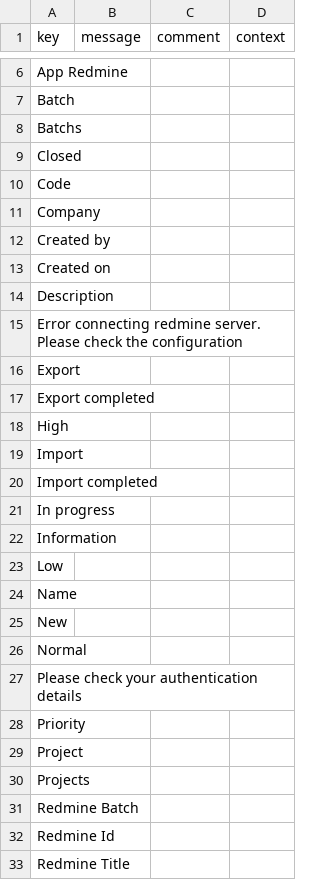
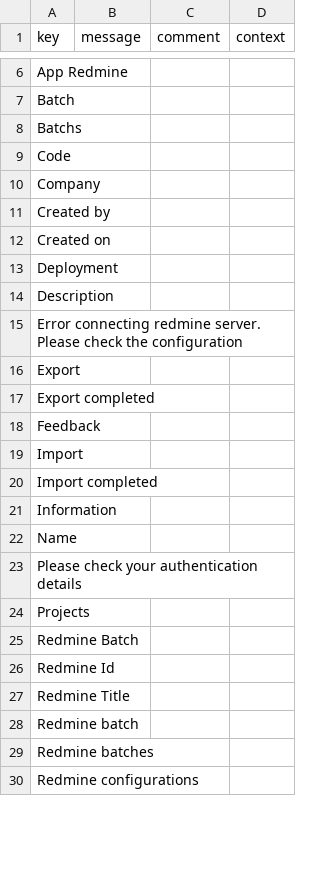
Before and after one commit to axelor/axelor-addons, a CSV file: axelor-redmine/src/main/resources/i18n/messages.csv, drawn as a sheet; only a part is shown, gaps mark what is left out; the shorter side is filled out with more unchanged rows; the diff covers the shown part only.

```diff
--- a/axelor-redmine/src/main/resources/i18n/messages.csv
+++ b/axelor-redmine/src/main/resources/i18n/messages.csv
@@ -8,3 +8,2 @@
 "Batchs",,,
-"Closed",,,
 "Code",,,
@@ -13,2 +12,3 @@
 "Created on",,,
+"Deployment",,,
 "Description",,,
@@ -17,14 +17,8 @@
 "Export completed",,,
-"High",,,
+"Feedback",,,
 "Import",,,
 "Import completed",,,
-"In progress",,,
 "Information",,,
-"Low",,,
 "Name",,,
-"New",,,
-"Normal",,,
 "Please check your authentication details",,,
-"Priority",,,
-"Project",,,
 "Projects",,,
```
Also changed, not shown: 3 added rows and 4 removed rows elsewhere in this file, axelor-redmine/src/main/resources/i18n/messages_en.csv, axelor-redmine/src/main/resources/i18n/messages_fr.csv, 7 other files.
